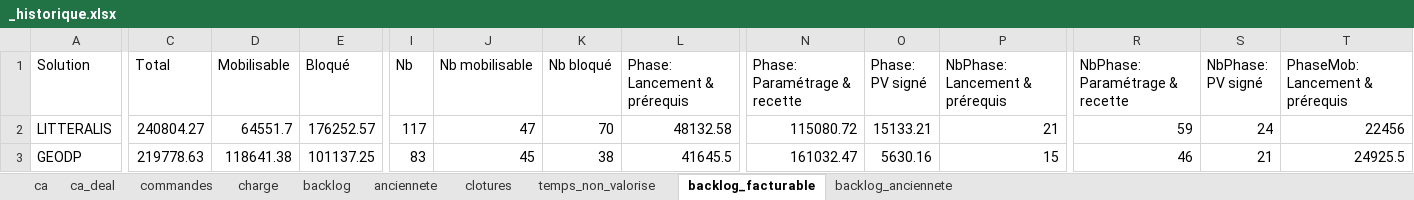
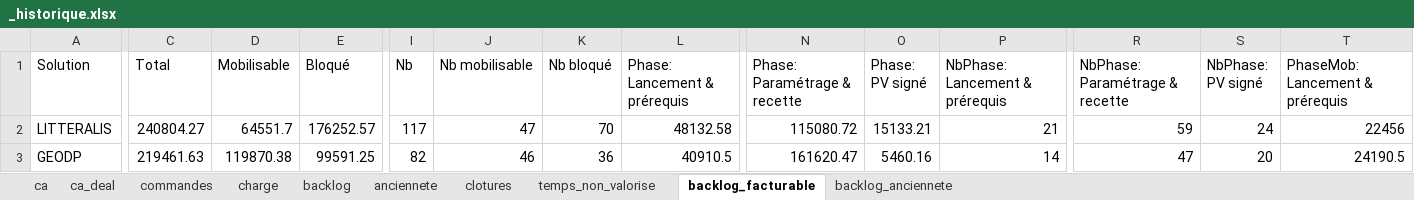
Before and after one commit to MathildePanierDelivery/jira-export, an Excel workbook: _historique.xlsx, sheet backlog_facturable, drawn as a sheet; only a part is shown, gaps mark what is left out; values as stored, in another font and other column widths than the file's, no borders; the diff covers the shown part only; the diff names each change by its address in the sheet, - before the commit and + after, or states it on an @@ line.

```diff
--- a/_historique.xlsx (sheet backlog_facturable)
+++ b/_historique.xlsx (sheet backlog_facturable)
-C3 (Total): 219778.63
+C3 (Total): 219461.63
-D3 (Mobilisable): 118641.38
+D3 (Mobilisable): 119870.38
-E3 (Bloqué): 101137.25
+E3 (Bloqué): 99591.25
-I3 (Nb): 83
+I3 (Nb): 82
-J3 (Nb mobilisable): 45
+J3 (Nb mobilisable): 46
-K3 (Nb bloqué): 38
+K3 (Nb bloqué): 36
-L3 (Phase: Lancement & prérequis): 41645.5
+L3 (Phase: Lancement & prérequis): 40910.5
-N3 (Phase: Paramétrage & recette): 161032.47
+N3 (Phase: Paramétrage & recette): 161620.47
-O3 (Phase: PV signé): 5630.16
+O3 (Phase: PV signé): 5460.16
-P3 (NbPhase: Lancement & prérequis): 15
+P3 (NbPhase: Lancement & prérequis): 14
-R3 (NbPhase: Paramétrage & recette): 46
+R3 (NbPhase: Paramétrage & recette): 47
-S3 (NbPhase: PV signé): 21
+S3 (NbPhase: PV signé): 20
-T3 (PhaseMob: Lancement & prérequis): 24925.5
+T3 (PhaseMob: Lancement & prérequis): 24190.5
```
Also changed, not shown: 11 edited cells elsewhere in this sheet, sheet anciennete, sheet commandes, sheet temps_non_valorise, sheet backlog, sheet charge, sheet backlog_anciennete, 3 more sheets, jira_export_2026-11-10.xlsx, 6 other files.
